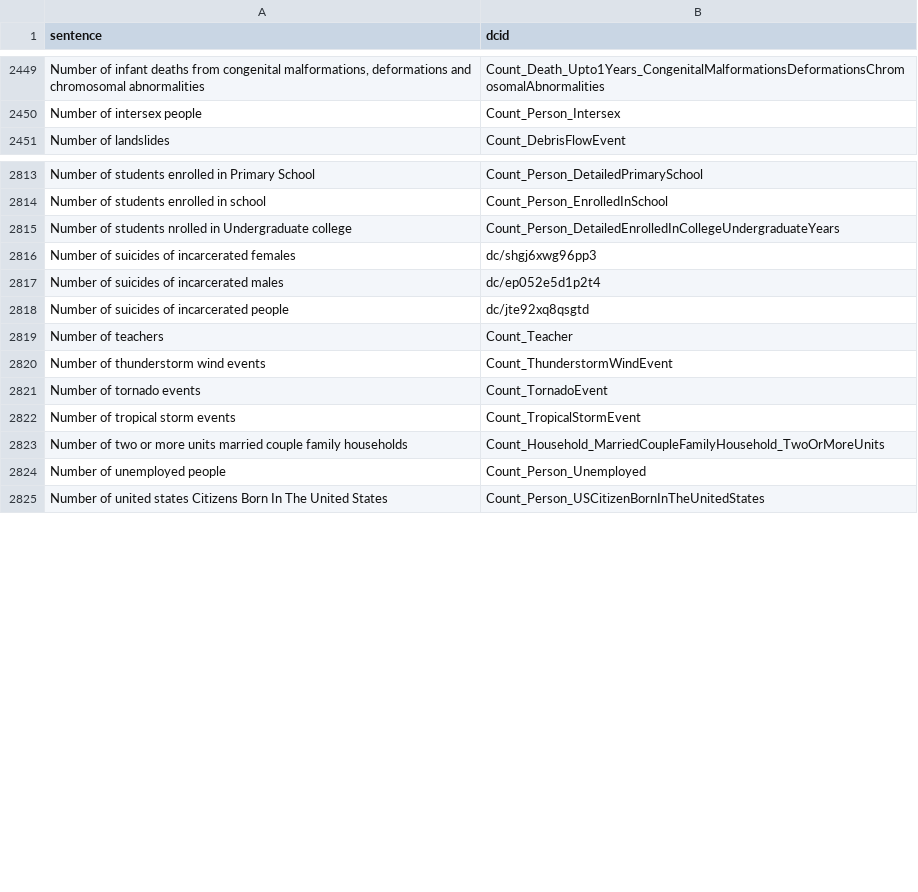
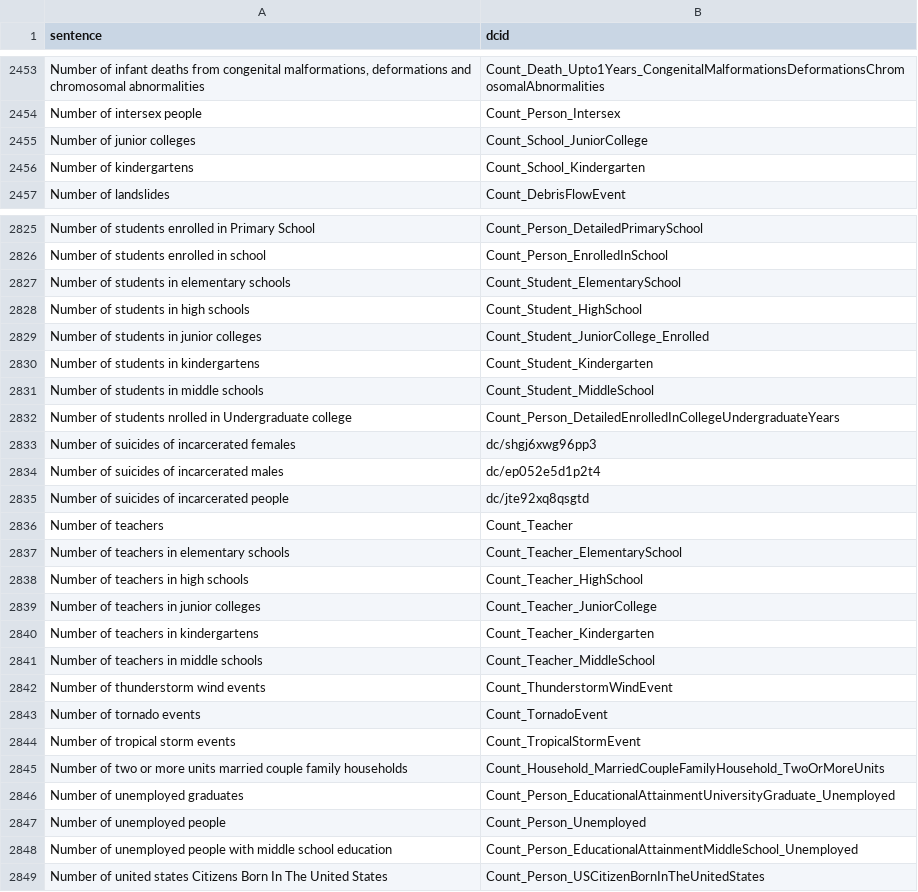
Before and after one commit to saurabh-csufi/website, a CSV file: tools/nl/embeddings/input/base/_preindex.csv, drawn as a sheet; only a part is shown, gaps mark what is left out; the diff covers the shown part only; the diff names each change by its address in the sheet, - before the commit and + after, or states it on an @@ line.

```diff
--- a/tools/nl/embeddings/input/base/_preindex.csv
+++ b/tools/nl/embeddings/input/base/_preindex.csv
+row 2455: Number of junior colleges | Count_School_JuniorCollege
+row 2456: Number of kindergartens | Count_School_Kindergarten
+row 2827: Number of students in elementary schools | Count_Student_ElementarySchool
+row 2828: Number of students in high schools | Count_Student_HighSchool
+row 2829: Number of students in junior colleges | Count_Student_JuniorCollege_Enrolled
+row 2830: Number of students in kindergartens | Count_Student_Kindergarten
+row 2831: Number of students in middle schools | Count_Student_MiddleSchool
+row 2837: Number of teachers in elementary schools | Count_Teacher_ElementarySchool
+row 2838: Number of teachers in high schools | Count_Teacher_HighSchool
+row 2839: Number of teachers in junior colleges | Count_Teacher_JuniorCollege
+row 2840: Number of teachers in kindergartens | Count_Teacher_Kindergarten
+row 2841: Number of teachers in middle schools | Count_Teacher_MiddleSchool
+row 2846: Number of unemployed graduates | Count_Person_EducationalAttainmentUniversityGraduate_Unemployed
+row 2848: Number of unemployed people with middle school education | Count_Person_EducationalAttainmentMiddleSchool_Unemployed
```
Also changed, not shown: 10 added rows elsewhere in this file, tools/nl/embeddings/input/base/sheets_svs.csv, 7 other files.
